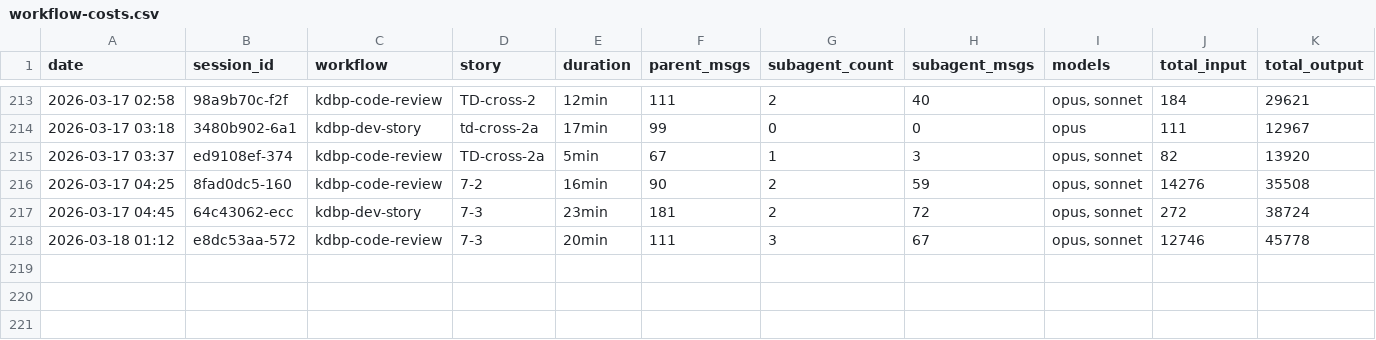
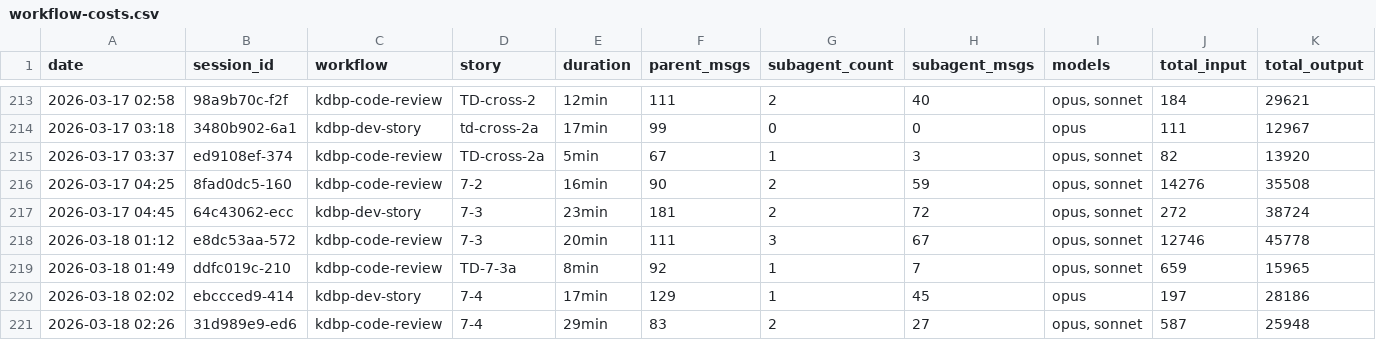
Before and after one commit to Brownbull/archie, a CSV file: docs/sprint-artifacts/workflow-costs.csv, drawn as a sheet; only a part is shown, gaps mark what is left out; rows hold the shown columns only; the diff names each change by its address in the sheet, - before the commit and + after, or states it on an @@ line.

```diff
--- a/docs/sprint-artifacts/workflow-costs.csv
+++ b/docs/sprint-artifacts/workflow-costs.csv
+row 219: 2026-03-18 01:49 | ddfc019c-210 | kdbp-code-review | TD-7-3a | 8min | 92 | 1 | 7 | opus, sonnet | 659 | 15965
+row 220: 2026-03-18 02:02 | ebccced9-414 | kdbp-dev-story | 7-4 | 17min | 129 | 1 | 45 | opus | 197 | 28186
+row 221: 2026-03-18 02:26 | 31d989e9-ed6 | kdbp-code-review | 7-4 | 29min | 83 | 2 | 27 | opus, sonnet | 587 | 25948
```
Also changed, not shown: 5 other files.
